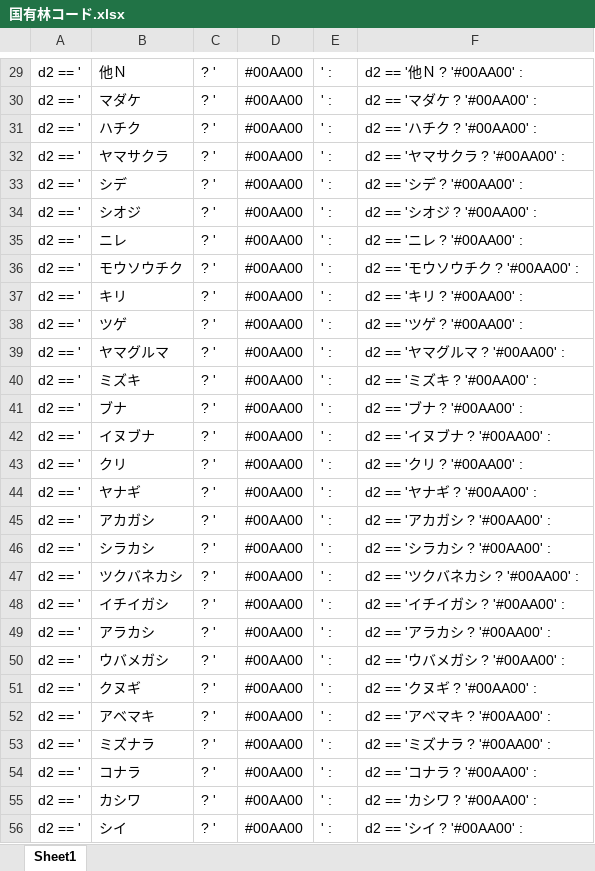
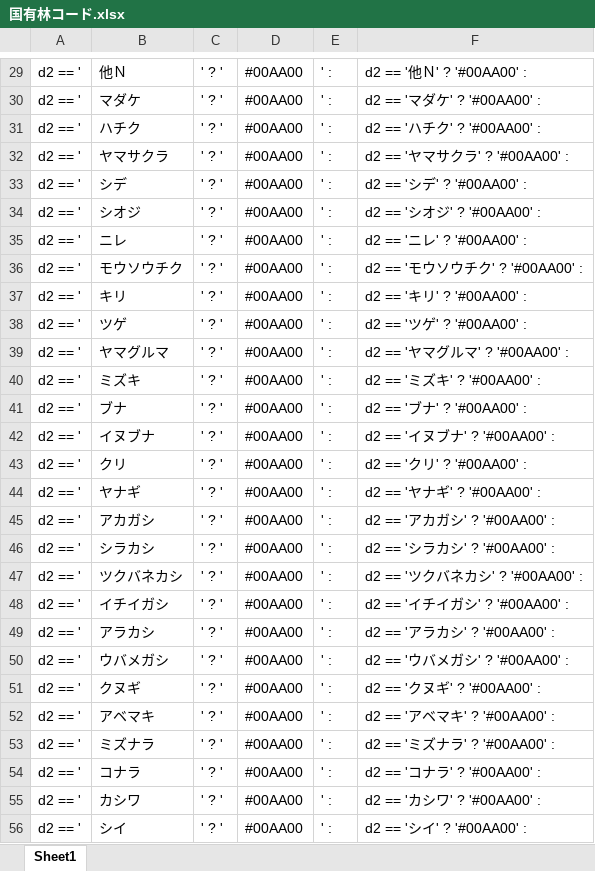
Before and after one commit to wata909/fgb_twin_test, an Excel workbook: docs/国有林コード.xlsx, sheet Sheet1, drawn as a sheet; only a part is shown, gaps mark what is left out; values as stored, in another font and other column widths than the file's, no borders; the diff covers the shown part only; the diff names each change by its address in the sheet, - before the commit and + after, or states it on an @@ line.

```diff
--- a/docs/国有林コード.xlsx (sheet Sheet1)
+++ b/docs/国有林コード.xlsx (sheet Sheet1)
-C29:C56: ? '
+C29:C56: ' ? '
-F29: d2 == '他Ｎ ? '#00AA00' :
+F29: d2 == '他Ｎ' ? '#00AA00' :
-F30: d2 == 'マダケ ? '#00AA00' :
+F30: d2 == 'マダケ' ? '#00AA00' :
-F31: d2 == 'ハチク ? '#00AA00' :
+F31: d2 == 'ハチク' ? '#00AA00' :
-F32: d2 == 'ヤマサクラ ? '#00AA00' :
+F32: d2 == 'ヤマサクラ' ? '#00AA00' :
-F33: d2 == 'シデ ? '#00AA00' :
+F33: d2 == 'シデ' ? '#00AA00' :
-F34: d2 == 'シオジ ? '#00AA00' :
+F34: d2 == 'シオジ' ? '#00AA00' :
-F35: d2 == 'ニレ ? '#00AA00' :
+F35: d2 == 'ニレ' ? '#00AA00' :
-F36: d2 == 'モウソウチク ? '#00AA00' :
+F36: d2 == 'モウソウチク' ? '#00AA00' :
-F37: d2 == 'キリ ? '#00AA00' :
+F37: d2 == 'キリ' ? '#00AA00' :
-F38: d2 == 'ツゲ ? '#00AA00' :
+F38: d2 == 'ツゲ' ? '#00AA00' :
-F39: d2 == 'ヤマグルマ ? '#00AA00' :
+F39: d2 == 'ヤマグルマ' ? '#00AA00' :
-F40: d2 == 'ミズキ ? '#00AA00' :
+F40: d2 == 'ミズキ' ? '#00AA00' :
-F41: d2 == 'ブナ ? '#00AA00' :
+F41: d2 == 'ブナ' ? '#00AA00' :
-F42: d2 == 'イヌブナ ? '#00AA00' :
+F42: d2 == 'イヌブナ' ? '#00AA00' :
-F43: d2 == 'クリ ? '#00AA00' :
+F43: d2 == 'クリ' ? '#00AA00' :
-F44: d2 == 'ヤナギ ? '#00AA00' :
+F44: d2 == 'ヤナギ' ? '#00AA00' :
-F45: d2 == 'アカガシ ? '#00AA00' :
+F45: d2 == 'アカガシ' ? '#00AA00' :
-F46: d2 == 'シラカシ ? '#00AA00' :
+F46: d2 == 'シラカシ' ? '#00AA00' :
-F47: d2 == 'ツクバネカシ ? '#00AA00' :
+F47: d2 == 'ツクバネカシ' ? '#00AA00' :
-F48: d2 == 'イチイガシ ? '#00AA00' :
+F48: d2 == 'イチイガシ' ? '#00AA00' :
-F49: d2 == 'アラカシ ? '#00AA00' :
+F49: d2 == 'アラカシ' ? '#00AA00' :
-F50: d2 == 'ウバメガシ ? '#00AA00' :
+F50: d2 == 'ウバメガシ' ? '#00AA00' :
-F51: d2 == 'クヌギ ? '#00AA00' :
+F51: d2 == 'クヌギ' ? '#00AA00' :
-F52: d2 == 'アベマキ ? '#00AA00' :
+F52: d2 == 'アベマキ' ? '#00AA00' :
-F53: d2 == 'ミズナラ ? '#00AA00' :
+F53: d2 == 'ミズナラ' ? '#00AA00' :
-F54: d2 == 'コナラ ? '#00AA00' :
+F54: d2 == 'コナラ' ? '#00AA00' :
-F55: d2 == 'カシワ ? '#00AA00' :
+F55: d2 == 'カシワ' ? '#00AA00' :
-F56: d2 == 'シイ ? '#00AA00' :
+F56: d2 == 'シイ' ? '#00AA00' :
```
Also changed, not shown: 132 edited cells elsewhere in this sheet, 1 other file.
